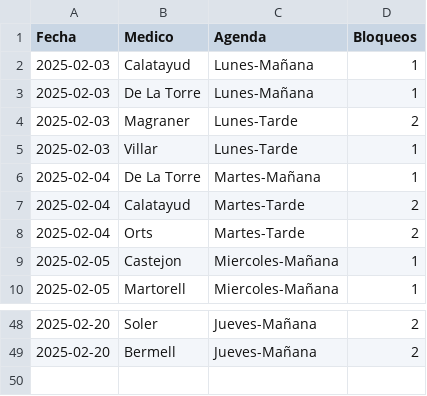
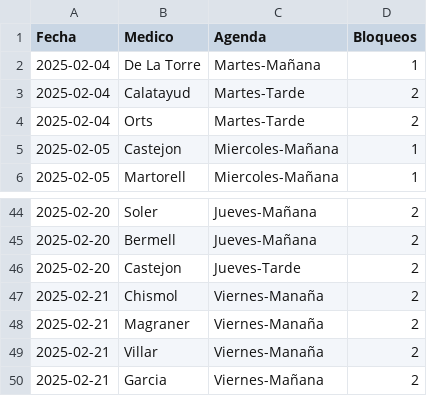
Before and after one commit to cristinogomez/uga_anexo_2, a CSV file: COT.csv, drawn as a sheet; only a part is shown, gaps mark what is left out.

Commit message:
Add files via upload

```diff
--- a/COT.csv
+++ b/COT.csv
@@ -1,6 +1,2 @@
 Fecha,Medico,Agenda,Bloqueos
-2025-02-03,Calatayud,Lunes-Mañana,1
-2025-02-03,De La Torre,Lunes-Mañana,1
-2025-02-03,Magraner,Lunes-Tarde,2
-2025-02-03,Villar,Lunes-Tarde,1
 2025-02-04,De La Torre,Martes-Mañana,1
@@ -49 +45,6 @@
 2025-02-20,Bermell,Jueves-Mañana,2
+2025-02-20,Castejon,Jueves-Tarde,2
+2025-02-21,Chismol,Viernes-Manaña,2
+2025-02-21,Magraner,Viernes-Manaña,2
+2025-02-21,Villar,Viernes-Manaña,2
+2025-02-21,Garcia,Viernes-Mañana,2
```
